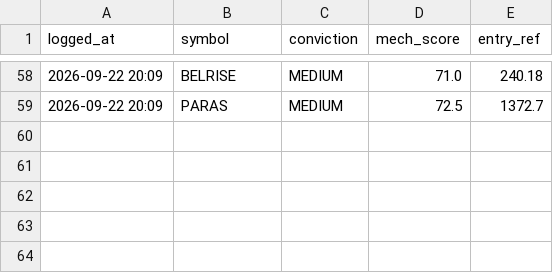
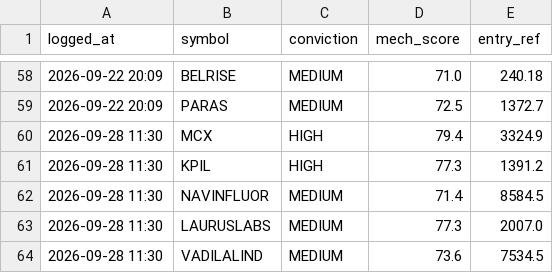
Before and after one commit to kartikeyaav/Golden-Stock, a CSV file: multibagger_screener/multibagger_screener/journal/ai_picks_journal.csv, drawn as a sheet; only a part is shown, gaps mark what is left out; the diff names each change by its address in the sheet, - before the commit and + after, or states it on an @@ line.

Commit message:
local committee picks 2026-09-28 (subscription run)

```diff
--- a/multibagger_screener/multibagger_screener/journal/ai_picks_journal.csv
+++ b/multibagger_screener/multibagger_screener/journal/ai_picks_journal.csv
+row 60: 2026-09-28 11:30 | MCX | HIGH | 79.4 | 3324.9
+row 61: 2026-09-28 11:30 | KPIL | HIGH | 77.3 | 1391.2
+row 62: 2026-09-28 11:30 | NAVINFLUOR | MEDIUM | 71.4 | 8584.5
+row 63: 2026-09-28 11:30 | LAURUSLABS | MEDIUM | 77.3 | 2007.0
+row 64: 2026-09-28 11:30 | VADILALIND | MEDIUM | 73.6 | 7534.5
```
Also changed, not shown: 2 other files.
